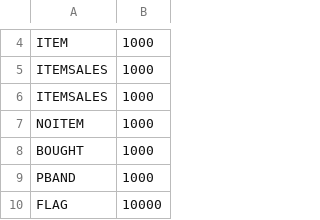
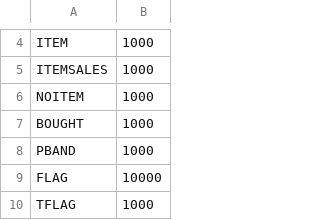
Before and after one commit to SisanTsz/eraFantasyWORDSONLY, a CSV file: CSV/VariableSize.csv, drawn as a sheet; only a part is shown, gaps mark what is left out; the shorter side is filled out with more unchanged rows.

```diff
--- a/CSV/VariableSize.csv
+++ b/CSV/VariableSize.csv
@@ -5,3 +5,2 @@ ITEM,1000
 ITEMSALES,1000
-ITEMSALES,1000
 NOITEM,1000
```
Also changed, not shown: CSV/Source.csv, 22 other files.
